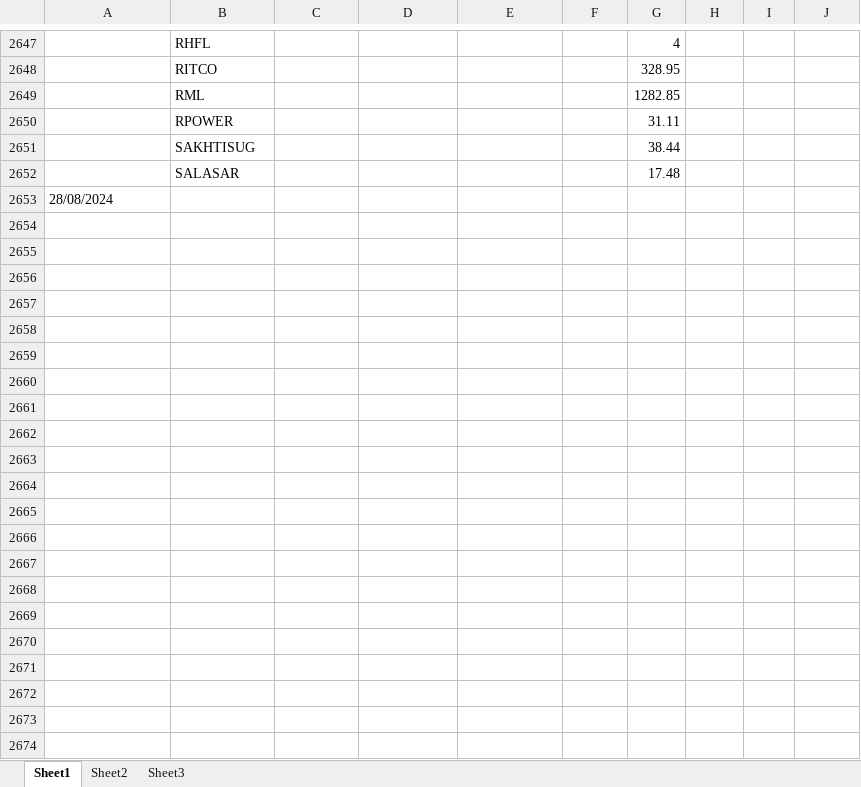
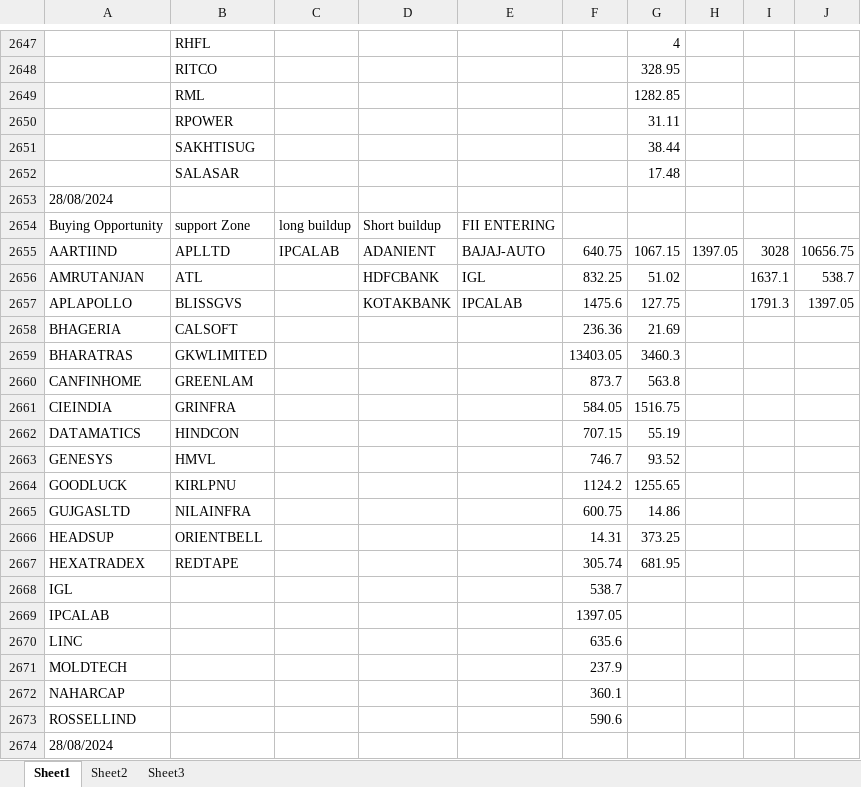
Before and after one commit to amirathor/Story, an Excel workbook: fii dii.xlsx, sheet Sheet1, drawn as a sheet; only a part is shown, gaps mark what is left out; values as stored, in another font and other column widths than the file's, no borders; the diff names each change by its address in the sheet, - before the commit and + after, or states it on an @@ line.

```diff
--- a/fii dii.xlsx (sheet Sheet1)
+++ b/fii dii.xlsx (sheet Sheet1)
+row 2654: Buying Opportunity | support Zone | long buildup | Short buildup | FII ENTERING
+row 2655: AARTIIND | APLLTD | IPCALAB | ADANIENT | BAJAJ-AUTO | 640.75 | 1067.15 | 1397.05 | 3028 | 10656.75
+row 2656: AMRUTANJAN | ATL |  | HDFCBANK | IGL | 832.25 | 51.02 |  | 1637.1 | 538.7
+row 2657: APLAPOLLO | BLISSGVS |  | KOTAKBANK | IPCALAB | 1475.6 | 127.75 |  | 1791.3 | 1397.05
+row 2658: BHAGERIA | CALSOFT |  |  |  | 236.36 | 21.69
+row 2659: BHARATRAS | GKWLIMITED |  |  |  | 13403.05 | 3460.3
+row 2660: CANFINHOME | GREENLAM |  |  |  | 873.7 | 563.8
+row 2661: CIEINDIA | GRINFRA |  |  |  | 584.05 | 1516.75
+row 2662: DATAMATICS | HINDCON |  |  |  | 707.15 | 55.19
+row 2663: GENESYS | HMVL |  |  |  | 746.7 | 93.52
+row 2664: GOODLUCK | KIRLPNU |  |  |  | 1124.2 | 1255.65
+row 2665: GUJGASLTD | NILAINFRA |  |  |  | 600.75 | 14.86
+row 2666: HEADSUP | ORIENTBELL |  |  |  | 14.31 | 373.25
+row 2667: HEXATRADEX | REDTAPE |  |  |  | 305.74 | 681.95
+row 2668: IGL |  |  |  |  | 538.7
+row 2669: IPCALAB |  |  |  |  | 1397.05
+row 2670: LINC |  |  |  |  | 635.6
+row 2671: MOLDTECH |  |  |  |  | 237.9
+row 2672: NAHARCAP |  |  |  |  | 360.1
+row 2673: ROSSELLIND |  |  |  |  | 590.6
+row 2674: 28/08/2024
```
Also changed, not shown: fidi.xlsx, 2 other files.
